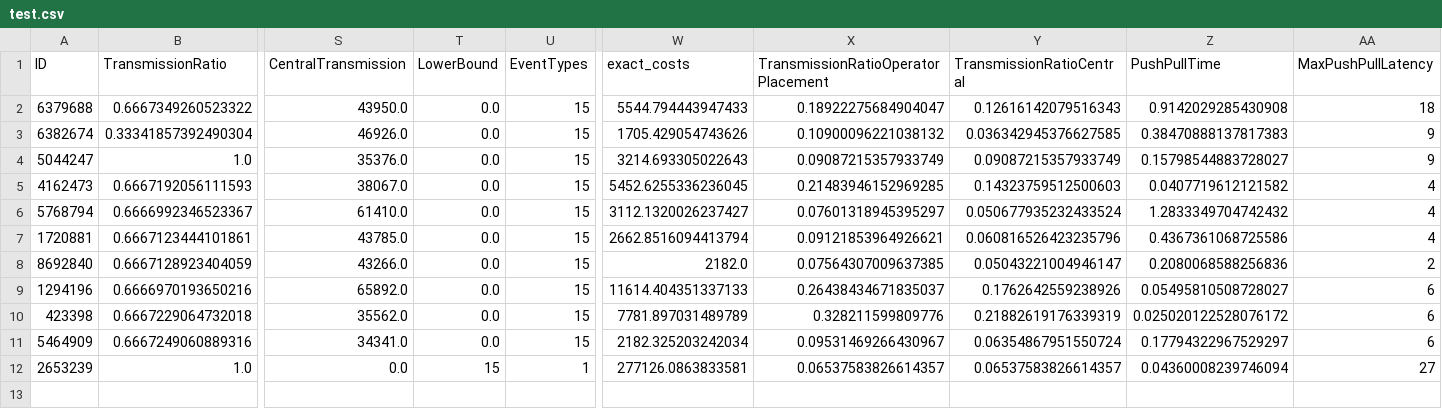
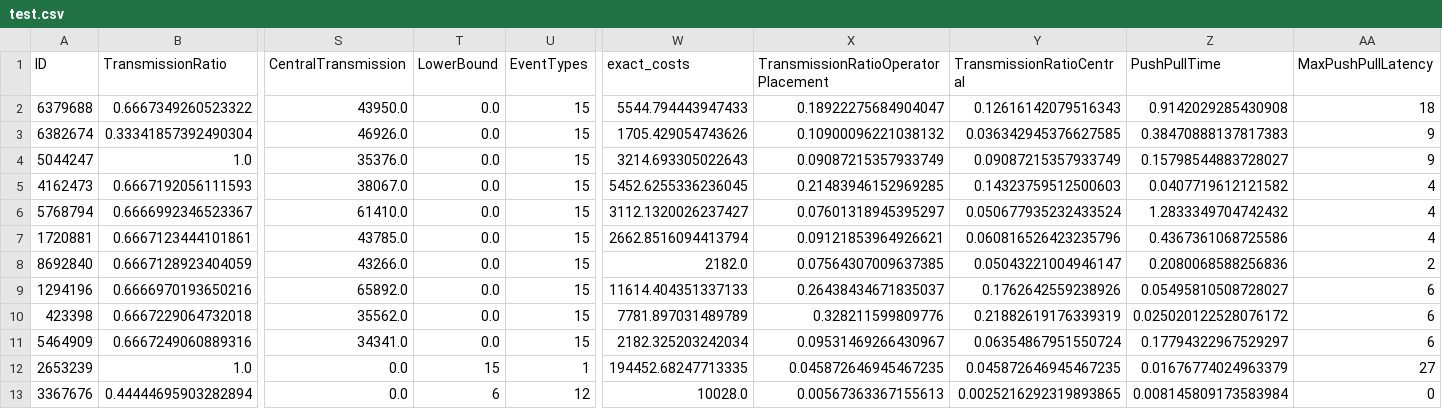
Before and after one commit to PMeran101/INEv, a CSV file: INEv/res/test.csv, drawn as a sheet; only a part is shown, gaps mark what is left out; rows hold the shown columns only; the diff names each change by its address in the sheet, - before the commit and + after, or states it on an @@ line.

```diff
--- a/INEv/res/test.csv
+++ b/INEv/res/test.csv
-W12 (exact_costs): 277126.0863833581
+W12 (exact_costs): 194452.68247713335
-X12: 0.06537583826614357
+X12: 0.045872646945467235
-Y12 (TransmissionRatioCentral): 0.06537583826614357
+Y12 (TransmissionRatioCentral): 0.045872646945467235
-Z12 (PushPullTime): 0.04360008239746094
+Z12 (PushPullTime): 0.01676774024963379
+row 13: 3367676 | 0.44444695903282894 | 0.0 | 6 | 12 | 10028.0 | 0.00567363367155613 | 0.0025216292319893865 | 0.008145809173583984 | 0
```
Also changed, not shown: 5 other files.
